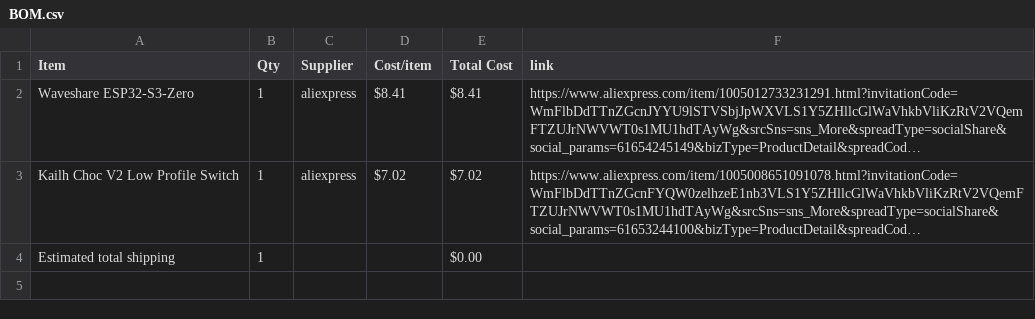
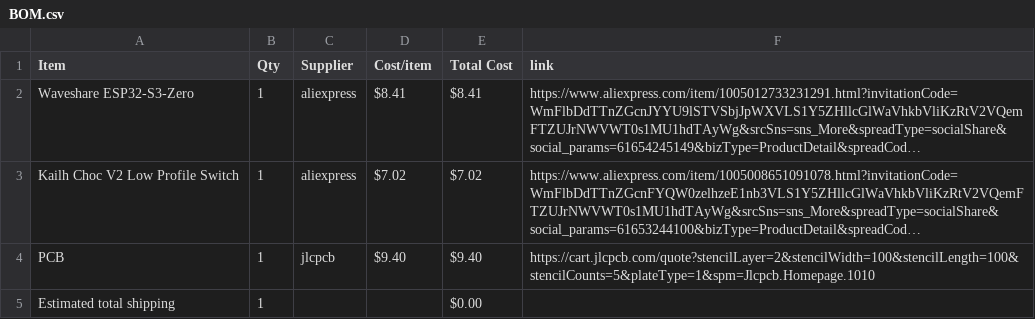
Before and after one commit to den4ik9591/Medi-Keypad, a CSV file: BOM.csv, drawn as a sheet; long unchanged cells end in …; the diff names each change by its address in the sheet, - before the commit and + after, or states it on an @@ line.

Commit message:
Sync Midi Keyboard from Half Life

```diff
--- a/BOM.csv
+++ b/BOM.csv
+row 4: PCB | 1 | jlcpcb | $9.40 | $9.40 | https://cart.jlcpcb.com/quote?stencilLayer=2&stencilWidth=100&stencilLength=100&stencilCounts=5&plateType=1&spm=Jlcpcb.Homepage.1010
```
